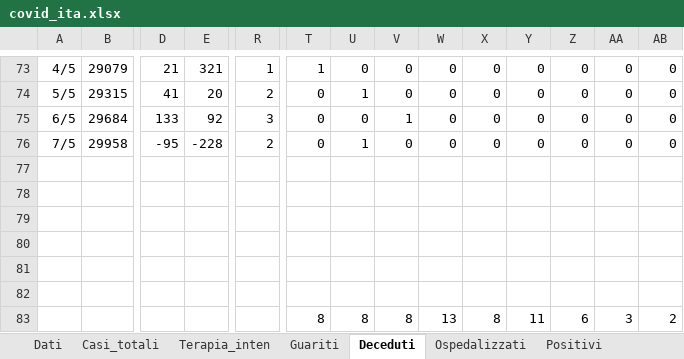
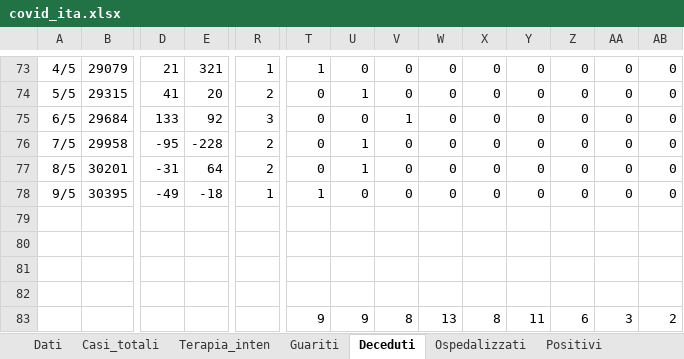
Before and after one commit to mattecarpa/Covid19, an Excel workbook: covid_ita.xlsx, sheet Deceduti, drawn as a sheet; only a part is shown, gaps mark what is left out; values as stored, in another font and other column widths than the file's, no borders; charts and pictures not drawn; removed rows and columns are numbered as before the commit, all else as after; rows hold the shown columns only; the diff names each change by its address in the sheet, - before the commit and + after, or states it on an @@ line.

```diff
--- a/covid_ita.xlsx (sheet Deceduti)
+++ b/covid_ita.xlsx (sheet Deceduti)
+row 77: 8/5 | 30201 | -31 | 64 | 2 | 0 | 1 | 0 | 0 | 0 | 0 | 0 | 0 | 0
+row 78: 9/5 | 30395 | -49 | -18 | 1 | 1 | 0 | 0 | 0 | 0 | 0 | 0 | 0 | 0
-row 81: (empty)
-row 82: (empty)
-T83: 8
+T83: 9
-U83: 8
+U83: 9
```
Also changed, not shown: sheet R0, sheet Guariti, sheet Nuovi positivi, sheet Dati, sheet Tamponi, sheet Terapia_inten, 7 more sheets, charts or pictures, covid_bilog.xlsx, covid_lig.xlsx.
